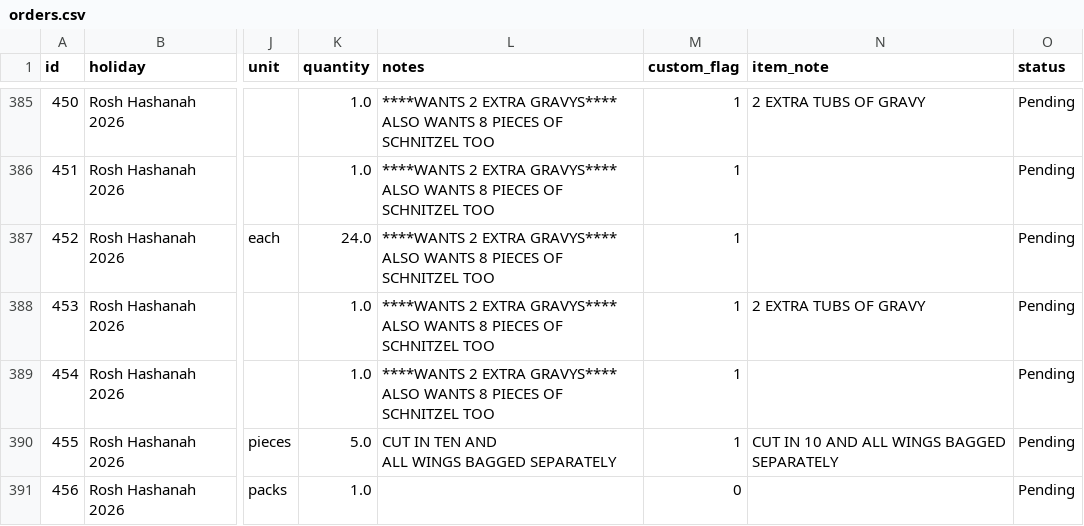
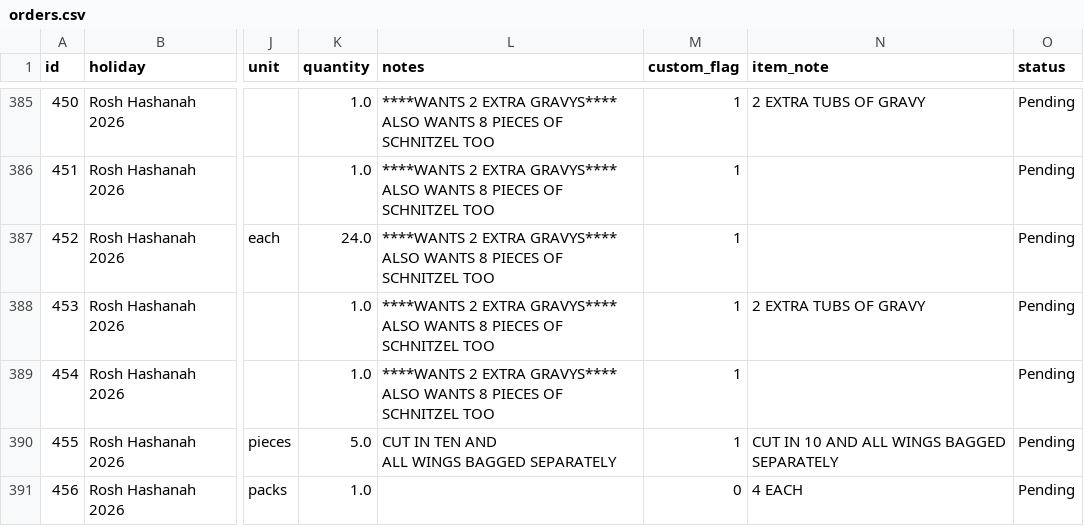
Before and after one commit to shaevitzmarket/holiday-orders, a CSV file: orders.csv, drawn as a sheet; only a part is shown, gaps mark what is left out; the diff names each change by its address in the sheet, - before the commit and + after, or states it on an @@ line.

Commit message:
Edit order for MYRA FEINBERG

```diff
--- a/orders.csv
+++ b/orders.csv
-N391 (item_note): (empty)
+N391 (item_note): 4 EACH
```
